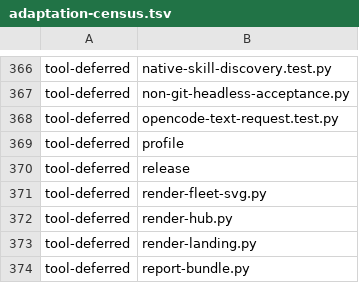
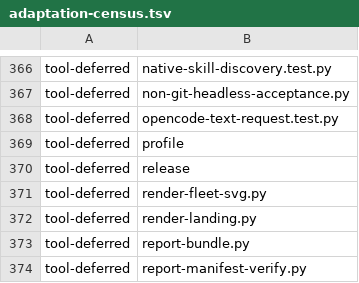
Before and after one commit to dmlguq456/hearting, a TSV file: tools/adaptation-census.tsv, drawn as a sheet; only a part is shown, gaps mark what is left out; the shorter side is filled out with more unchanged rows; the diff names each change by its address in the sheet, - before the commit and + after, or states it on an @@ line.

```diff
--- a/tools/adaptation-census.tsv
+++ b/tools/adaptation-census.tsv
-row 372: tool-deferred | render-hub.py
```
Also changed, not shown: 5 other files.
